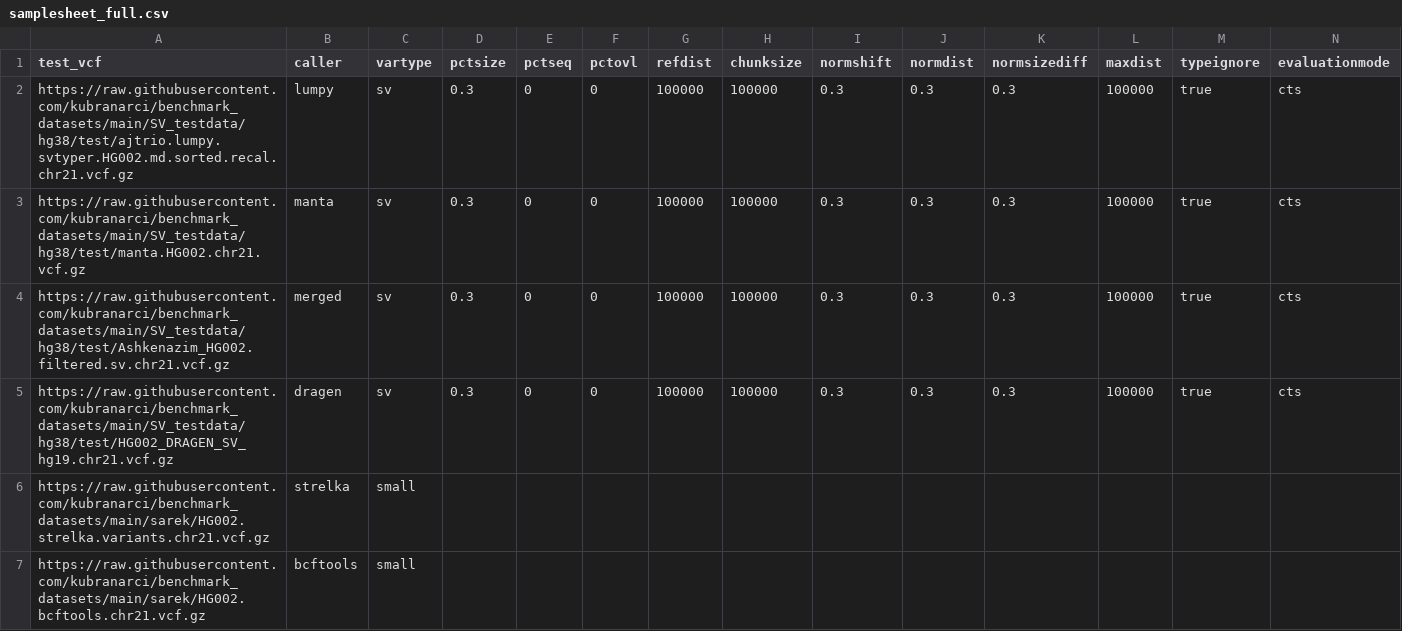
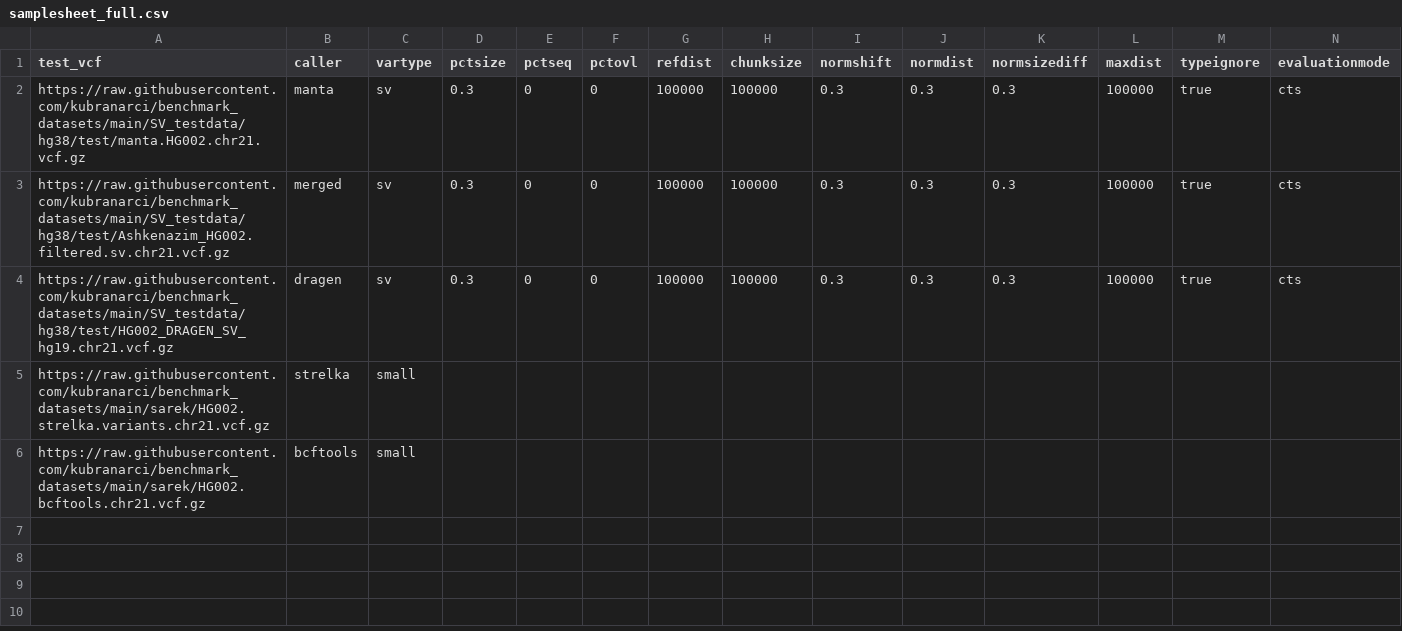
Before and after one commit to nf-core/variantbenchmarking, a CSV file: assets/samplesheet_full.csv, drawn as a sheet; the diff names each change by its address in the sheet, - before the commit and + after, or states it on an @@ line.

```diff
--- a/assets/samplesheet_full.csv
+++ b/assets/samplesheet_full.csv
-row 2: https://raw.githubusercontent.com/kubranarci/benchmark_datasets/main/SV_testdata/hg38/test/ajtrio.lumpy.svtyper.HG002.md.sorted.recal.chr21.vcf.gz | lumpy | sv | 0.3 | 0 | 0 | 100000 | 100000 | 0.3 | 0.3 | 0.3 | 100000 | true | cts
```
Also changed, not shown: 5 other files.
